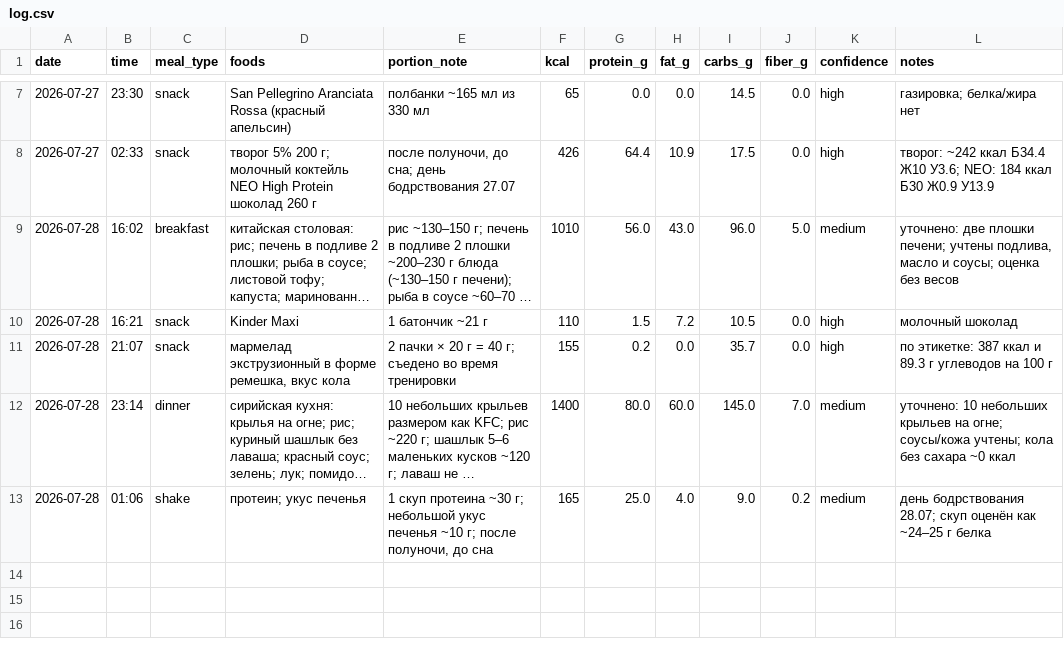
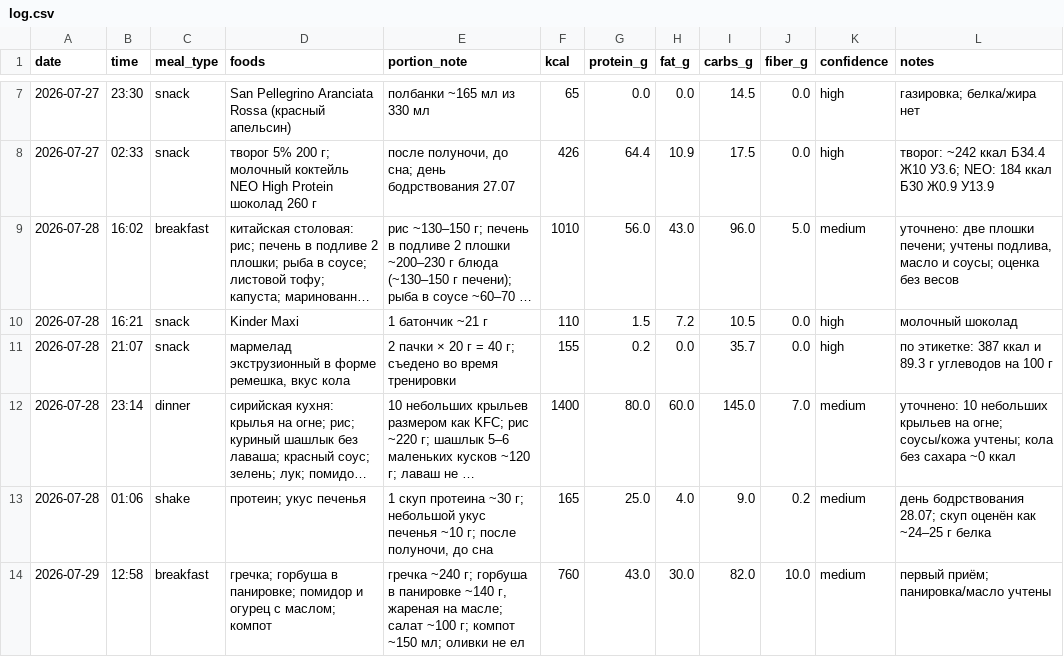
Before and after one commit to xamartinsa/goals, a CSV file: nutrition/log.csv, drawn as a sheet; only a part is shown, gaps mark what is left out; long unchanged cells end in …; the diff names each change by its address in the sheet, - before the commit and + after, or states it on an @@ line.

```diff
--- a/nutrition/log.csv
+++ b/nutrition/log.csv
+row 14: 2026-07-29 | 12:58 | breakfast | гречка; горбуша в панировке; помидор и огурец с маслом; компот | гречка ~240 г; горбуша в панировке ~140 г, жареная на масле; салат ~100 г; компот ~150 мл; оливки не ел | 760 | 43.0 | 30.0 | 82.0 | 10.0 | medium | первый приём; панировка/масло учтены
```
Also changed, not shown: 1 other file.
